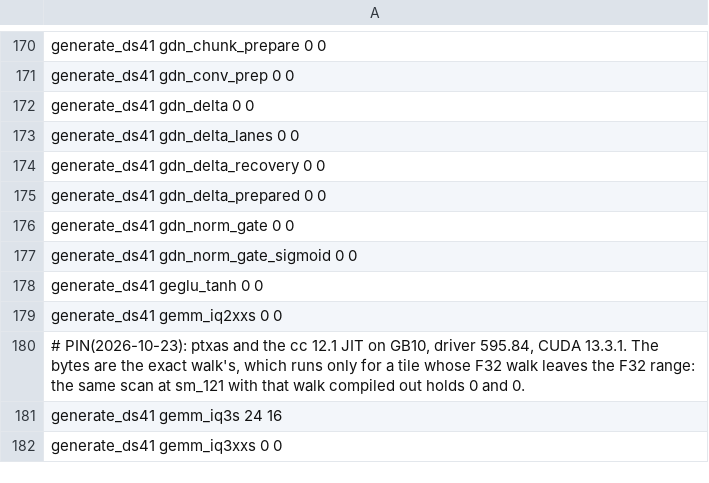
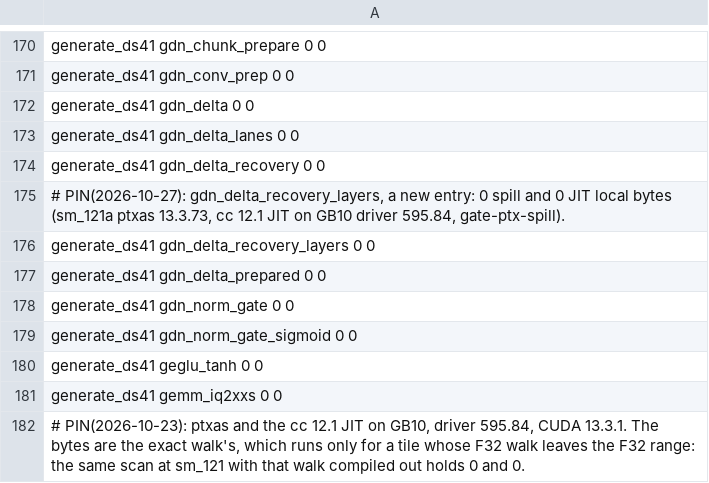
Before and after one commit to juliankang4/bloomery, a TSV file: tools/ref/ptx-shapes/sm_121a-cc12.1.tsv, drawn as a sheet; only a part is shown, gaps mark what is left out; the shorter side is filled out with more unchanged rows.

Commit message:
gpu: Qwen3.8's commit replays every delta layer's kept rows in one launch
A verify's commit replays the kept rows of each delta layer's records into
its committed lane: 36 gdn_delta_recovery launches a window on Qwen3.8,
each a small grid of 8 blocks a value head, back to back. The new
gdn_delta_recovery_layers entry runs all of them in one launch: block b is
block b - s·per of store s's replay, where a RecoveryTable built once per
sequence holds each store's state, stamps and carry addresses and its
layer. The replay reads no qkv, beta or decay and writes no o, so the
stores share nothing; each block runs delta_lanes_body as the per-layer
launch does, now told its block index, and raises its faults under its own
store's layer through FaultSink::at_layer.

Body38 builds a table for the live sequence's stores and one for each
parked sequence's, and the exchange that swaps the stores swaps the table
with them; resident_bytes and seq_bytes count each table's four device
words a store. RecoveryTable::new refuses a store whose state or stamp
bytes overlap another state's, stamp's or carry's, so each store's state
and stamps have one writer in the launch.
gate_linear checks the one launch against the per-store replays
bit for bit on three stores (one without a carry), at every kept count,
eager and captured, and with a stamp planted wrong in one store, which
must raise that store's fault under its layer, and the refusals of
overlapping state, stamp and carry ranges (windows at different addresses
included) and of kept counts of 0 and lanes + 1; --case recovery also
times 32 stores both ways. The Qwen3.8 slots harnesses derive a
sequence's bytes with the table's term.

```diff
--- a/tools/ref/ptx-shapes/sm_121a-cc12.1.tsv
+++ b/tools/ref/ptx-shapes/sm_121a-cc12.1.tsv
@@ -174,2 +174,4 @@ generate_ds41 gdn_delta_lanes 0 0
 generate_ds41 gdn_delta_recovery 0 0
+# PIN(2026-10-27): gdn_delta_recovery_layers, a new entry: 0 spill and 0 JIT local bytes (sm_121a ptxas 13.3.73, cc 12.1 JIT on GB10 driver 595.84, gate-ptx-spill).
+generate_ds41 gdn_delta_recovery_layers 0 0
 generate_ds41 gdn_delta_prepared 0 0
```
Also changed, not shown: tools/ref/ptx-shapes.tsv, tools/ref/ptx-shapes/sm_121-cc12.1.tsv, 7 other files.
